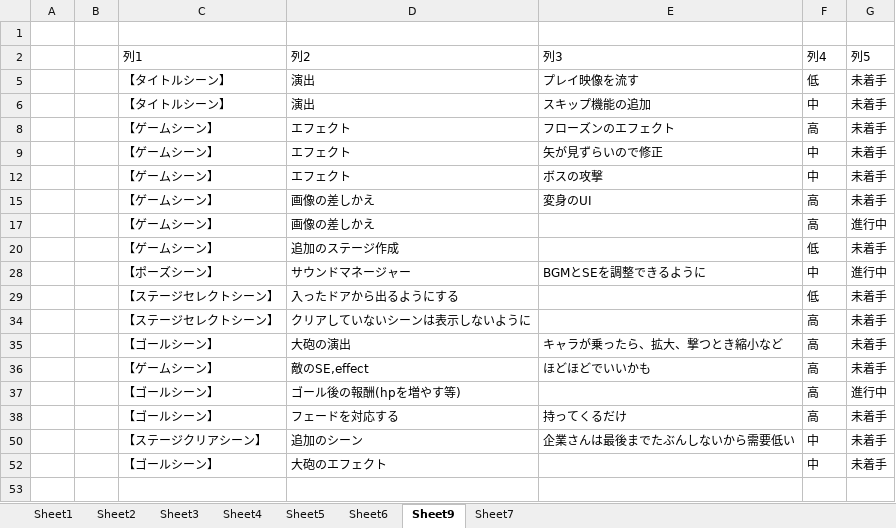
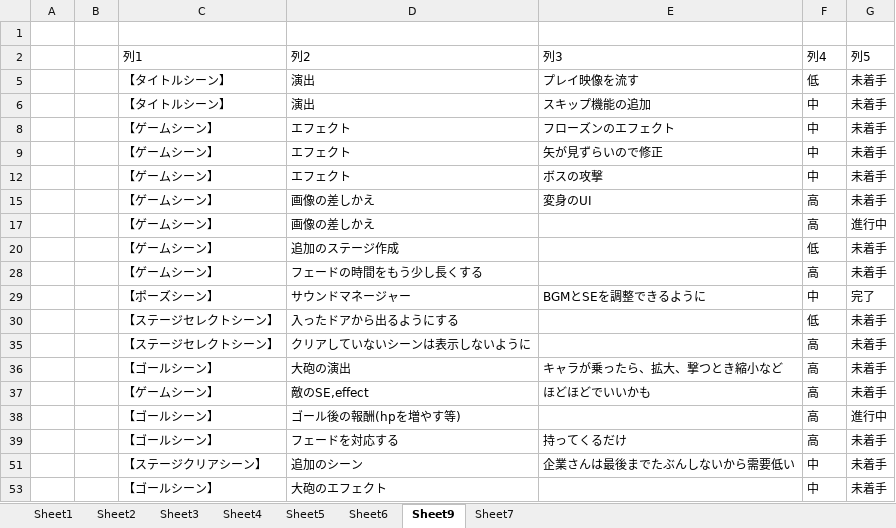
Before and after one commit to hir4rin/2025_winter, an Excel workbook: 冬休みコスト表.xlsx, sheet Sheet9, drawn as a sheet; values as stored, in another font and other column widths than the file's, no borders; table styles not drawn; addresses are those after the commit; the diff names each change by its address in the sheet, - before the commit and + after, or states it on an @@ line.

```diff
--- a/冬休みコスト表.xlsx (sheet Sheet9)
+++ b/冬休みコスト表.xlsx (sheet Sheet9)
-F8 (列4): 高
+F8 (列4): 中
+row 28:  |  | 【ゲームシーン】 | フェードの時間をもう少し長くする |  | 高 | 未着手
-G29 (列5): 進行中
+G29 (列5): 完了
```
Also changed, not shown: 15 other files.
